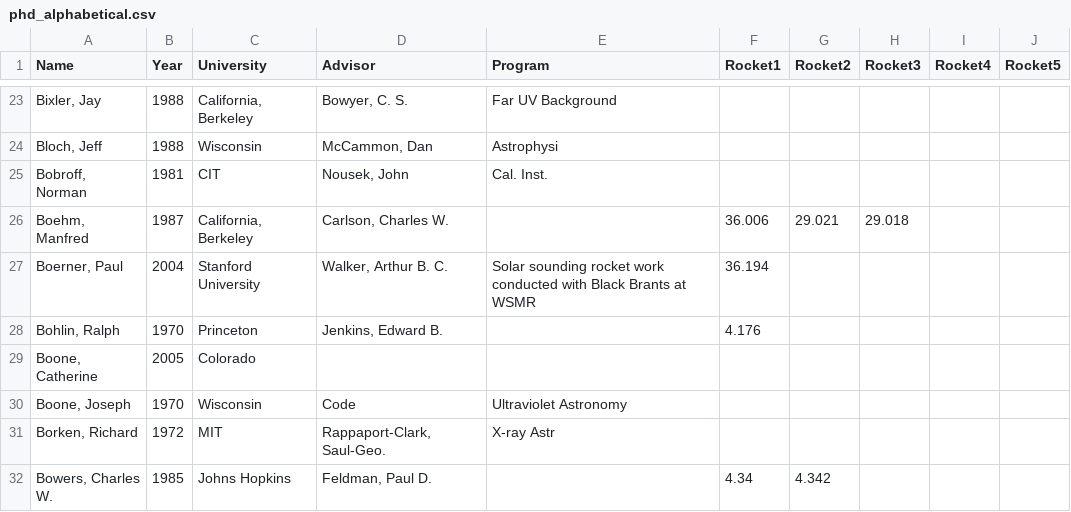
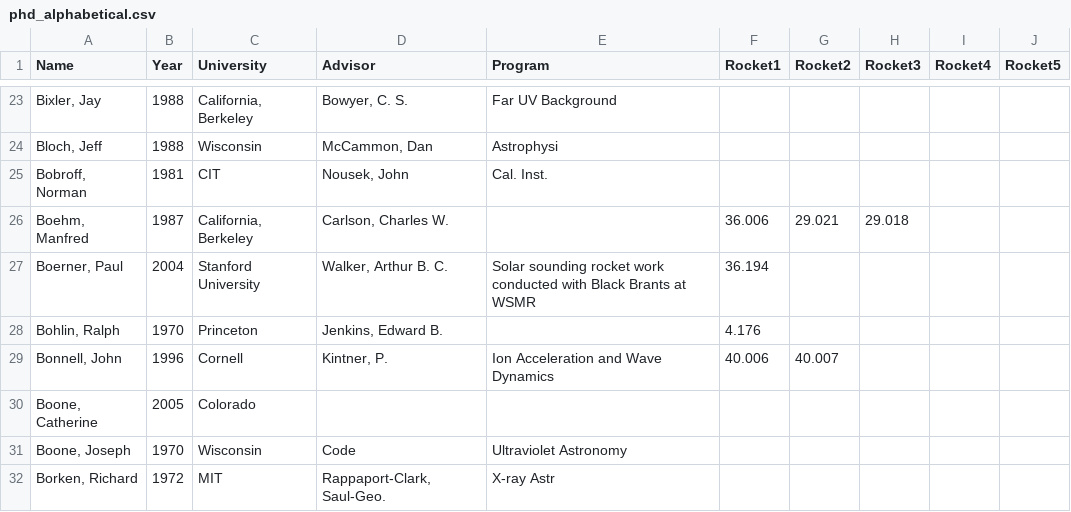
Before and after one commit to smartin41/NASA-rocket-science.github.io, a CSV file: _data/phd_alphabetical.csv, drawn as a sheet; only a part is shown, gaps mark what is left out; the shorter side is filled out with more unchanged rows; the diff names each change by its address in the sheet, - before the commit and + after, or states it on an @@ line.

```diff
--- a/_data/phd_alphabetical.csv
+++ b/_data/phd_alphabetical.csv
+row 29: Bonnell, John | 1996 | Cornell | Kintner, P. | Ion Acceleration and Wave Dynamics | 40.006 | 40.007
```
Also changed, not shown: _data/phd_university.csv, _data/phd_year.csv.
